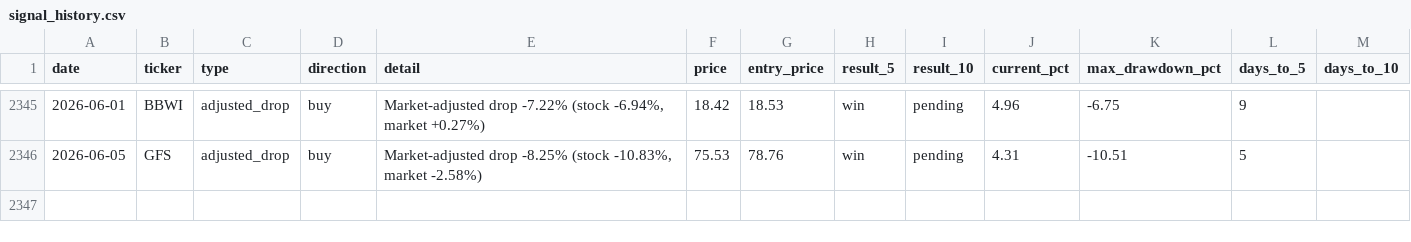
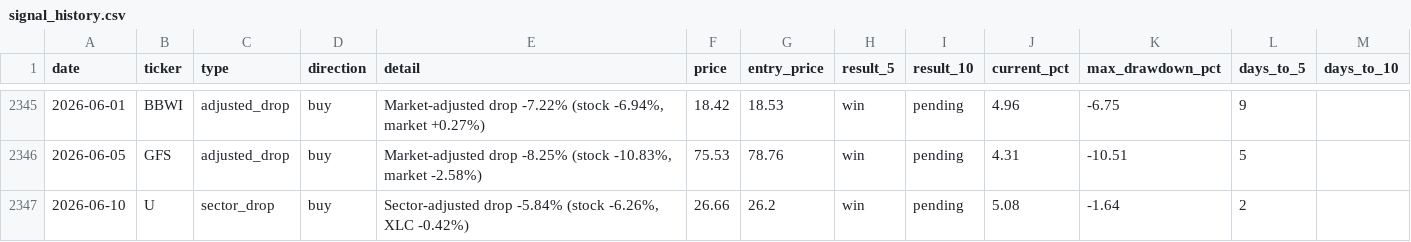
Before and after one commit to utoraman/rapidsift, a CSV file: data/signal_history.csv, drawn as a sheet; only a part is shown, gaps mark what is left out.

```diff
--- a/data/signal_history.csv
+++ b/data/signal_history.csv
@@ -2346 +2346,2 @@ date,ticker,type,direction,detail,price,entry_price,result_5,result_10,current_p
 2026-06-05,GFS,adjusted_drop,buy,"Market-adjusted drop -8.25% (stock -10.83%, market -2.58%)",75.53,78.76,win,pending,4.31,-10.51,5,
+2026-06-10,U,sector_drop,buy,"Sector-adjusted drop -5.84% (stock -6.26%, XLC -0.42%)",26.66,26.2,win,pending,5.08,-1.64,2,
```
Also changed, not shown: 2 other files.
